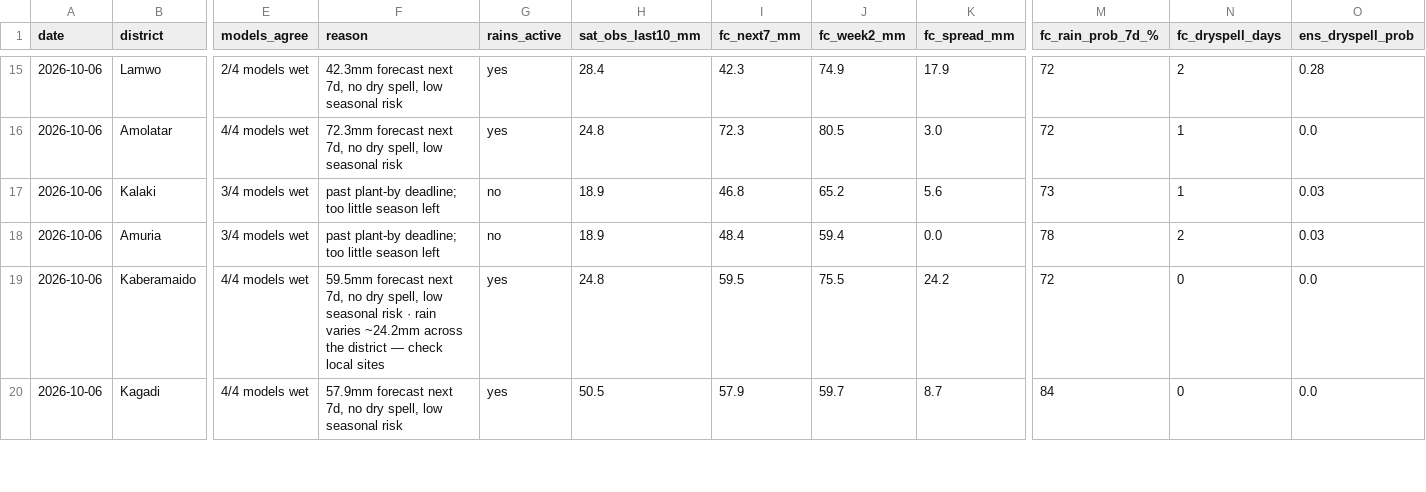
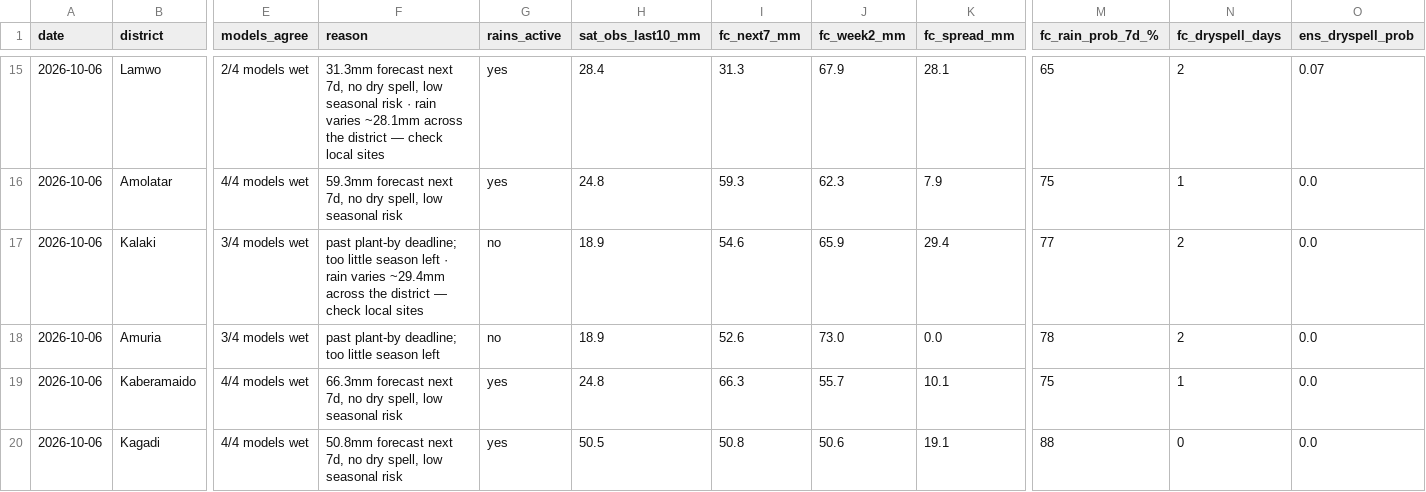
Before and after one commit to quinn-Uganda/planting-monitor, a CSV file: planting_monitor_out/status_today.csv, drawn as a sheet; only a part is shown, gaps mark what is left out; the diff covers the shown part only; the diff names each change by its address in the sheet, - before the commit and + after, or states it on an @@ line.

```diff
--- a/planting_monitor_out/status_today.csv
+++ b/planting_monitor_out/status_today.csv
-F15 (reason): 42.3mm forecast next 7d, no dry spell, low seasonal risk
+F15 (reason): 31.3mm forecast next 7d, no dry spell, low seasonal risk · rain varies ~28.1mm across the district — check local sites
-I15 (fc_next7_mm): 42.3
+I15 (fc_next7_mm): 31.3
-J15 (fc_week2_mm): 74.9
+J15 (fc_week2_mm): 67.9
-K15 (fc_spread_mm): 17.9
+K15 (fc_spread_mm): 28.1
-M15 (fc_rain_prob_7d_%): 72
+M15 (fc_rain_prob_7d_%): 65
-O15 (ens_dryspell_prob): 0.28
+O15 (ens_dryspell_prob): 0.07
-F16 (reason): 72.3mm forecast next…
+F16 (reason): 59.3mm forecast next…
-I16 (fc_next7_mm): 72.3
+I16 (fc_next7_mm): 59.3
-J16 (fc_week2_mm): 80.5
+J16 (fc_week2_mm): 62.3
-K16 (fc_spread_mm): 3.0
+K16 (fc_spread_mm): 7.9
-M16 (fc_rain_prob_7d_%): 72
+M16 (fc_rain_prob_7d_%): 75
-F17 (reason): …season left
+F17 (reason): …season left · rain varies ~29.4mm across the district — check local sites
-I17 (fc_next7_mm): 46.8
+I17 (fc_next7_mm): 54.6
-J17 (fc_week2_mm): 65.2
+J17 (fc_week2_mm): 65.9
-K17 (fc_spread_mm): 5.6
+K17 (fc_spread_mm): 29.4
-M17 (fc_rain_prob_7d_%): 73
+M17 (fc_rain_prob_7d_%): 77
-N17 (fc_dryspell_days): 1
+N17 (fc_dryspell_days): 2
-O17:O18 (ens_dryspell_prob): 0.03
+O17:O18 (ens_dryspell_prob): 0.0
-I18 (fc_next7_mm): 48.4
+I18 (fc_next7_mm): 52.6
-J18 (fc_week2_mm): 59.4
+J18 (fc_week2_mm): 73.0
-F19 (reason): 59.5mm forecast next 7d, no dry spell, low seasonal risk · rain varies ~24.2mm across the district — check local sites
+F19 (reason): 66.3mm forecast next 7d, no dry spell, low seasonal risk
-I19 (fc_next7_mm): 59.5
+I19 (fc_next7_mm): 66.3
-J19 (fc_week2_mm): 75.5
+J19 (fc_week2_mm): 55.7
-K19 (fc_spread_mm): 24.2
+K19 (fc_spread_mm): 10.1
-M19 (fc_rain_prob_7d_%): 72
+M19 (fc_rain_prob_7d_%): 75
-N19 (fc_dryspell_days): 0
+N19 (fc_dryspell_days): 1
-F20 (reason): 57.9mm forecast next…
+F20 (reason): 50.8mm forecast next…
-I20 (fc_next7_mm): 57.9
+I20 (fc_next7_mm): 50.8
-J20 (fc_week2_mm): 59.7
+J20 (fc_week2_mm): 50.6
-K20 (fc_spread_mm): 8.7
+K20 (fc_spread_mm): 19.1
-M20 (fc_rain_prob_7d_%): 84
+M20 (fc_rain_prob_7d_%): 88
```
Also changed, not shown: 105 edited cells elsewhere in this file, planting_monitor_out/history.csv, 4 other files.
